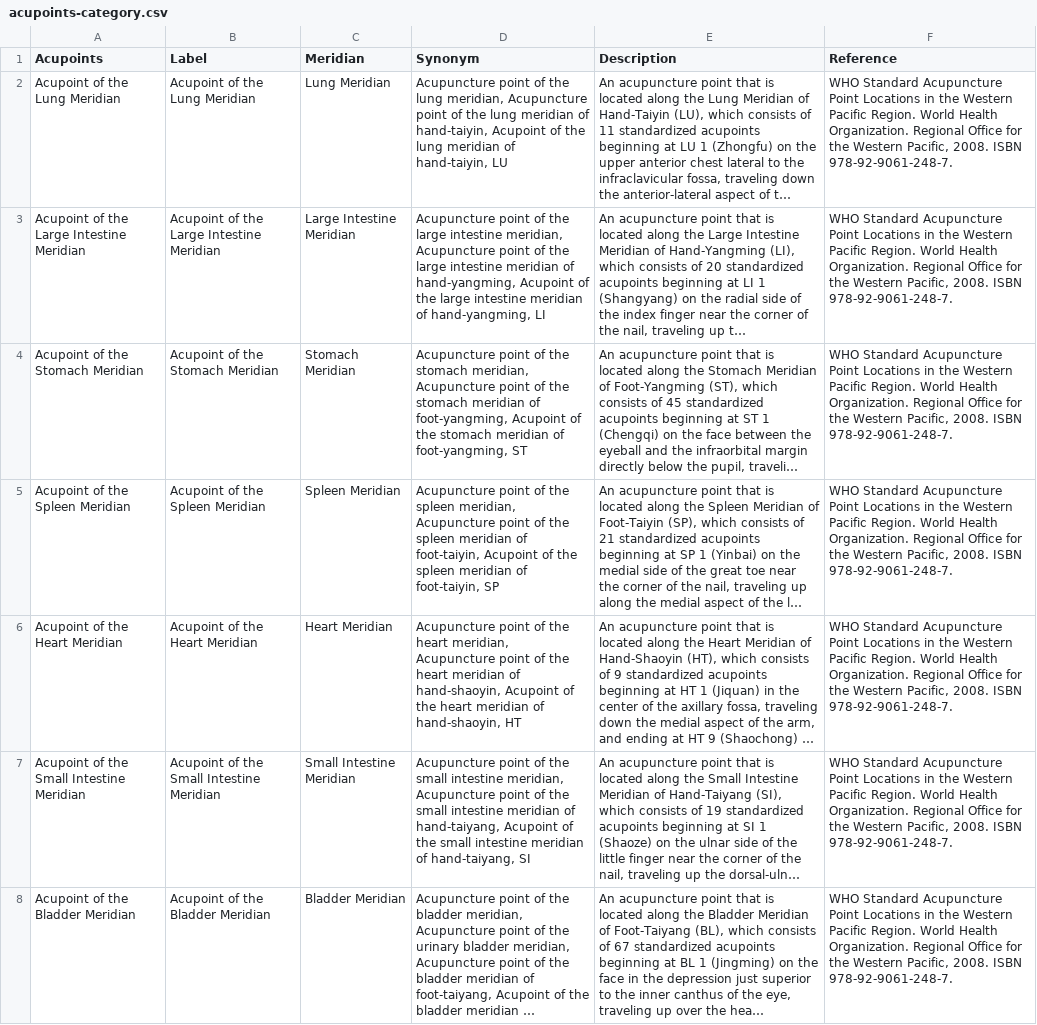
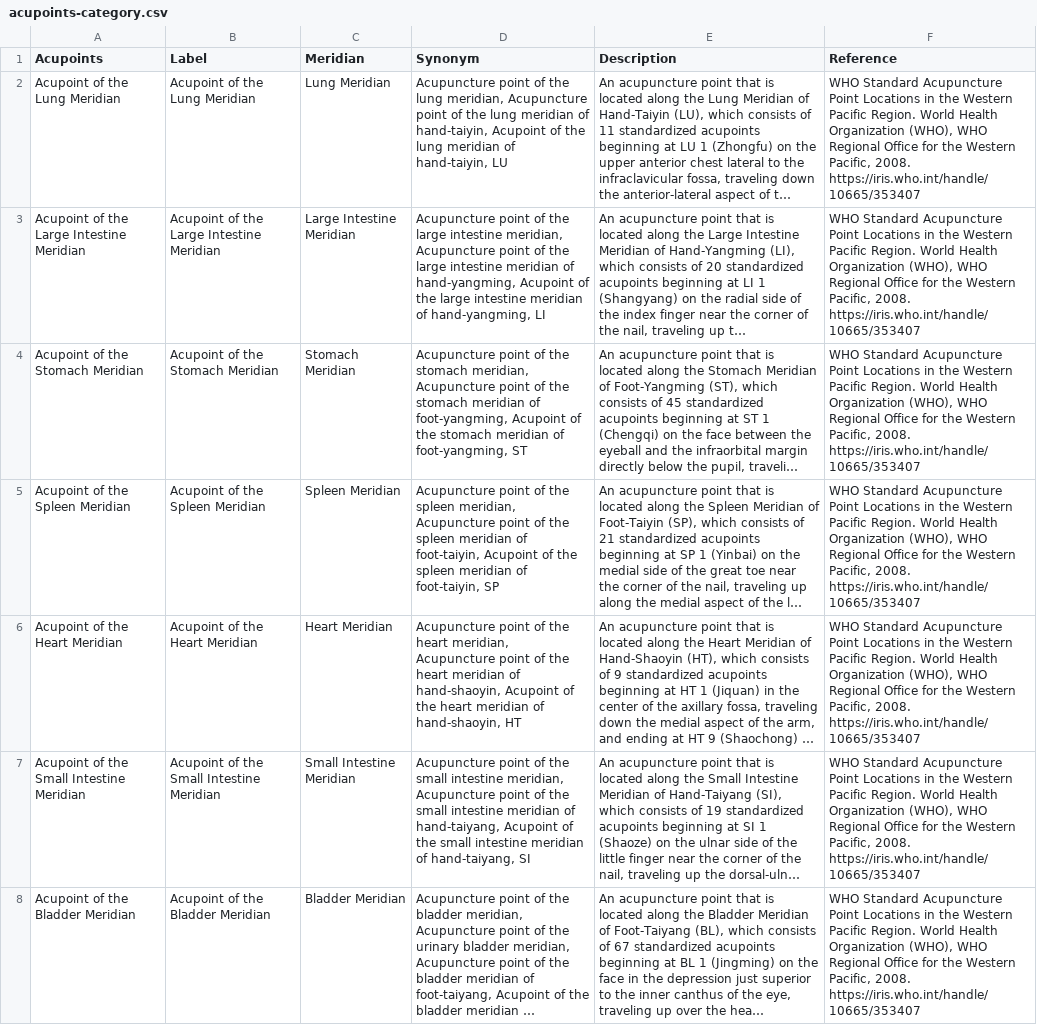
Before and after one commit to smtifahim/TARA-Ontology-Repository, a CSV file: curated-data/acupoints/acupoints-category.csv, drawn as a sheet; only a part is shown; long unchanged cells end in …; the diff covers the shown part only; the diff names each change by its address in the sheet, - before the commit and + after, or states it on an @@ line.

```diff
--- a/curated-data/acupoints/acupoints-category.csv
+++ b/curated-data/acupoints/acupoints-category.csv
-F2:F8 (Reference): …World Health Organization. Regional Office for the Western Pacific, 2008. ISBN 978-92-9061-248-7.
+F2:F8 (Reference): …World Health Organization (WHO), WHO Regional Office for the Western Pacific, 2008. https://iris.who.int/handle/10665/353407
```
Also changed, not shown: 7 edited cells elsewhere in this file, curated-data/acupoints/meridians.csv, curated-data/acupoints/special-points-association.csv, 5 other files.
